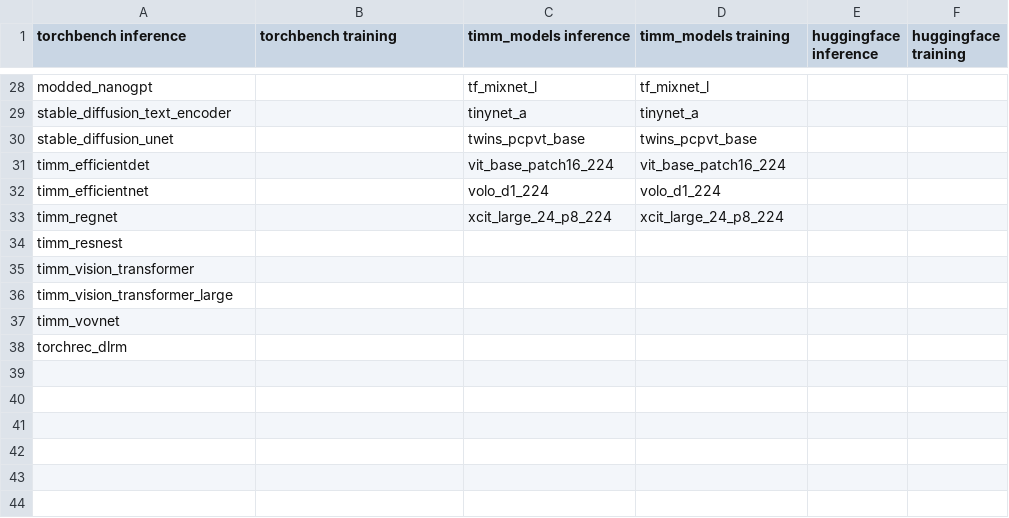
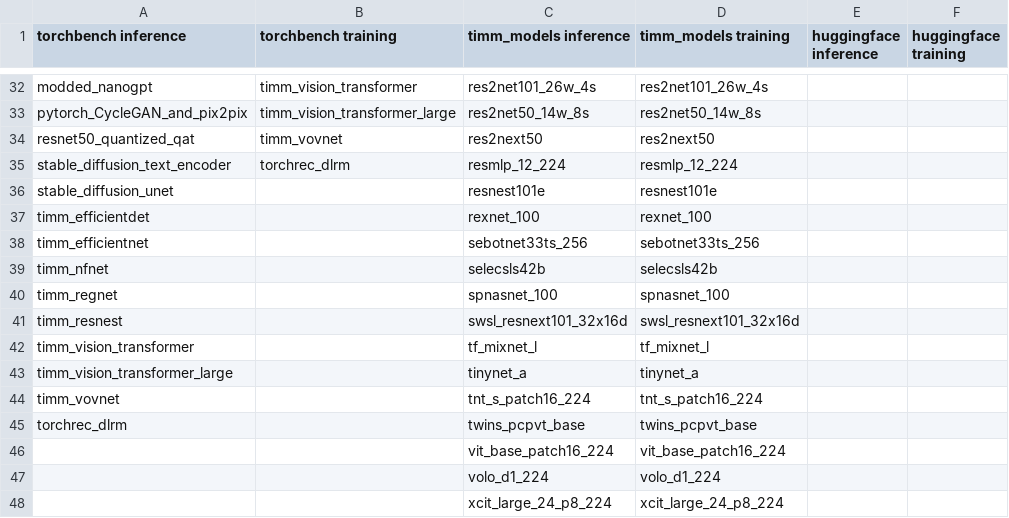
Before and after one commit to intel/torch-xpu-ops, a CSV file: .ci/benchmarks/p2/p2_model_list.csv, drawn as a sheet; only a part is shown, gaps mark what is left out; addresses are those after the commit; the diff covers the shown part only; the diff names each change by its address in the sheet, - before the commit and + after, or states it on an @@ line.

```diff
--- a/.ci/benchmarks/p2/p2_model_list.csv
+++ b/.ci/benchmarks/p2/p2_model_list.csv
-B32 (torchbench training): (empty)
+B32 (torchbench training): timm_vision_transformer
-C32 (timm_models inference): tf_mixnet_l
+C32 (timm_models inference): res2net101_26w_4s
-D32 (timm_models training): tf_mixnet_l
+D32 (timm_models training): res2net101_26w_4s
+row 33: pytorch_CycleGAN_and_pix2pix | timm_vision_transformer_large | res2net50_14w_8s | res2net50_14w_8s
+row 34: resnet50_quantized_qat | timm_vovnet | res2next50 | res2next50
-B35 (torchbench training): (empty)
+B35 (torchbench training): torchrec_dlrm
-C35 (timm_models inference): tinynet_a
+C35 (timm_models inference): resmlp_12_224
-D35 (timm_models training): tinynet_a
+D35 (timm_models training): resmlp_12_224
-C36 (timm_models inference): twins_pcpvt_base
+C36 (timm_models inference): resnest101e
-D36 (timm_models training): twins_pcpvt_base
+D36 (timm_models training): resnest101e
-C37 (timm_models inference): vit_base_patch16_224
+C37 (timm_models inference): rexnet_100
-D37 (timm_models training): vit_base_patch16_224
+D37 (timm_models training): rexnet_100
-C38 (timm_models inference): volo_d1_224
+C38 (timm_models inference): sebotnet33ts_256
-D38 (timm_models training): volo_d1_224
+D38 (timm_models training): sebotnet33ts_256
+row 39: timm_nfnet |  | selecsls42b | selecsls42b
-C40 (timm_models inference): xcit_large_24_p8_224
+C40 (timm_models inference): spnasnet_100
-D40 (timm_models training): xcit_large_24_p8_224
+D40 (timm_models training): spnasnet_100
-C41 (timm_models inference): (empty)
+C41 (timm_models inference): swsl_resnext101_32x16d
-D41 (timm_models training): (empty)
+D41 (timm_models training): swsl_resnext101_32x16d
-C42 (timm_models inference): (empty)
+C42 (timm_models inference): tf_mixnet_l
-D42 (timm_models training): (empty)
+D42 (timm_models training): tf_mixnet_l
-C43 (timm_models inference): (empty)
+C43 (timm_models inference): tinynet_a
-D43 (timm_models training): (empty)
+D43 (timm_models training): tinynet_a
-C44 (timm_models inference): (empty)
+C44 (timm_models inference): tnt_s_patch16_224
-D44 (timm_models training): (empty)
+D44 (timm_models training): tnt_s_patch16_224
-C45 (timm_models inference): (empty)
+C45 (timm_models inference): twins_pcpvt_base
-D45 (timm_models training): (empty)
+D45 (timm_models training): twins_pcpvt_base
+row 46:  |  | vit_base_patch16_224 | vit_base_patch16_224
+row 47:  |  | volo_d1_224 | volo_d1_224
+row 48:  |  | xcit_large_24_p8_224 | xcit_large_24_p8_224
```
Also changed, not shown: 4 added rows and 119 edited cells elsewhere in this file, .ci/benchmarks/p1/p1_model_list.csv, 10 other files.
